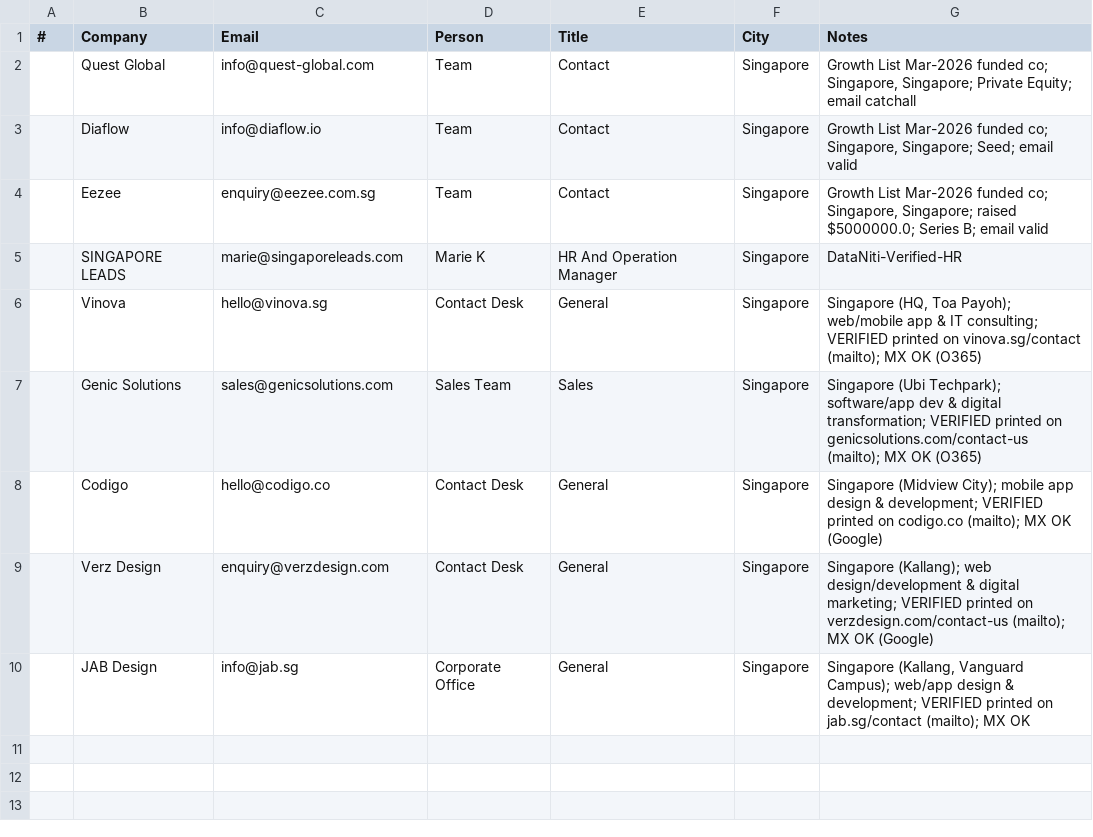
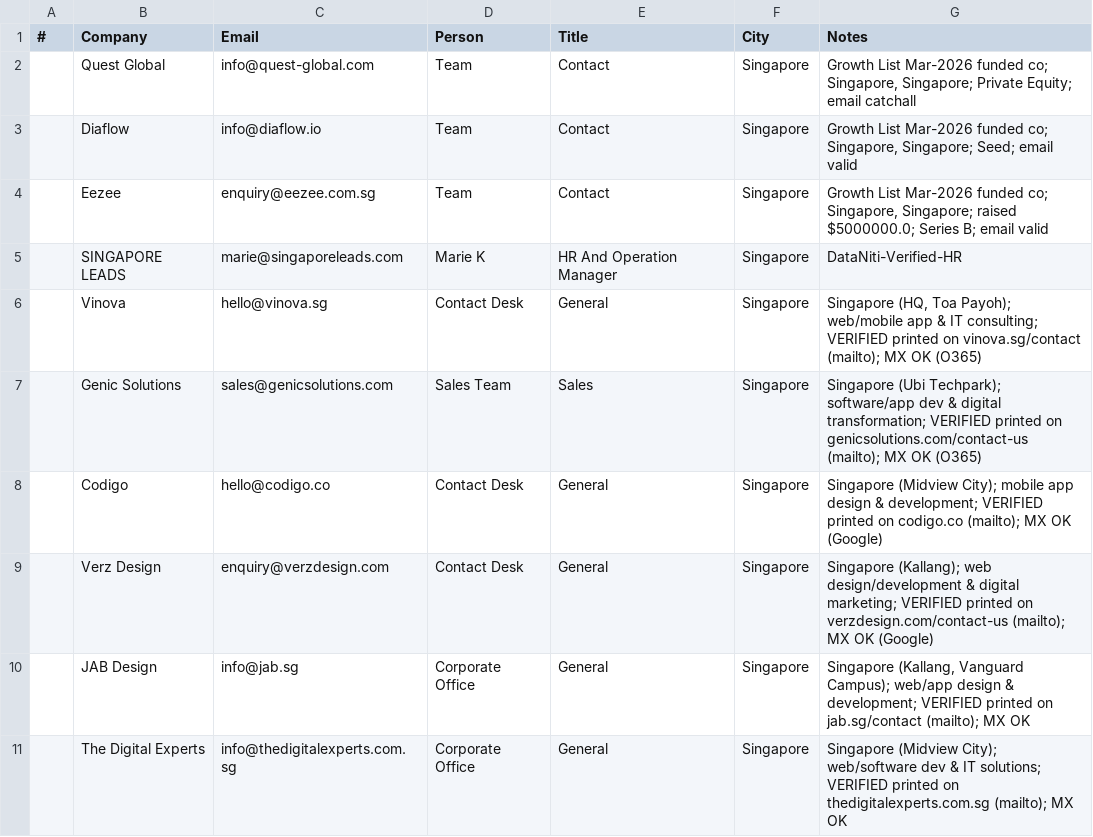
Before and after one commit to eeshsaxena/outreach-emails, a CSV file: industry/city/city_singapore_01.csv, drawn as a sheet; the diff names each change by its address in the sheet, - before the commit and + after, or states it on an @@ line.

Commit message:
data(singapore): add The Digital Experts (site-verified)
info@thedigitalexperts.com.sg, printed on thedigitalexperts.com.sg; MX OK.

```diff
--- a/industry/city/city_singapore_01.csv
+++ b/industry/city/city_singapore_01.csv
+row 11:  | The Digital Experts | info@thedigitalexperts.com.sg | Corporate Office | General | Singapore | Singapore (Midview City); web/software dev & IT solutions; VERIFIED printed on thedigitalexperts.com.sg (mailto); MX OK
```
Also changed, not shown: industry/all_emails.csv.
